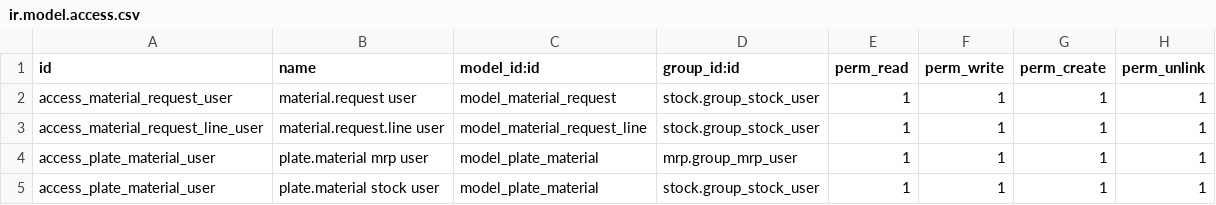
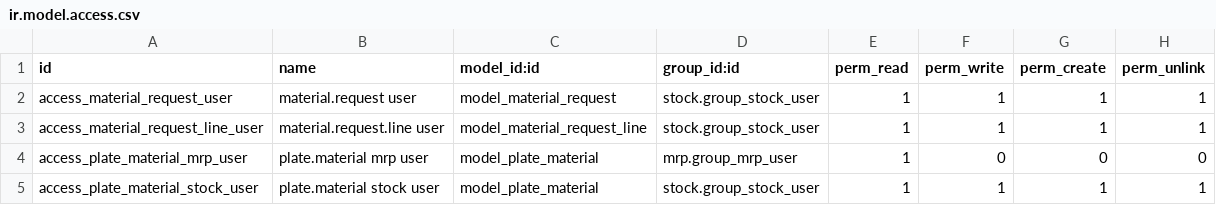
Before and after one commit to hoangtk/metrotowtruck, a CSV file: metro_stock/security/ir.model.access.csv, drawn as a sheet.

```diff
--- a/metro_stock/security/ir.model.access.csv
+++ b/metro_stock/security/ir.model.access.csv
@@ -3,3 +3,3 @@ access_material_request_user,material.request user,model_material_request,stock.
 access_material_request_line_user,material.request.line user,model_material_request_line,stock.group_stock_user,1,1,1,1
-access_plate_material_user,plate.material mrp user,model_plate_material,mrp.group_mrp_user,1,1,1,1
-access_plate_material_user,plate.material stock user,model_plate_material,stock.group_stock_user,1,1,1,1
+access_plate_material_mrp_user,plate.material mrp user,model_plate_material,mrp.group_mrp_user,1,0,0,0
+access_plate_material_stock_user,plate.material stock user,model_plate_material,stock.group_stock_user,1,1,1,1
```
Also changed, not shown: 4 other files.
